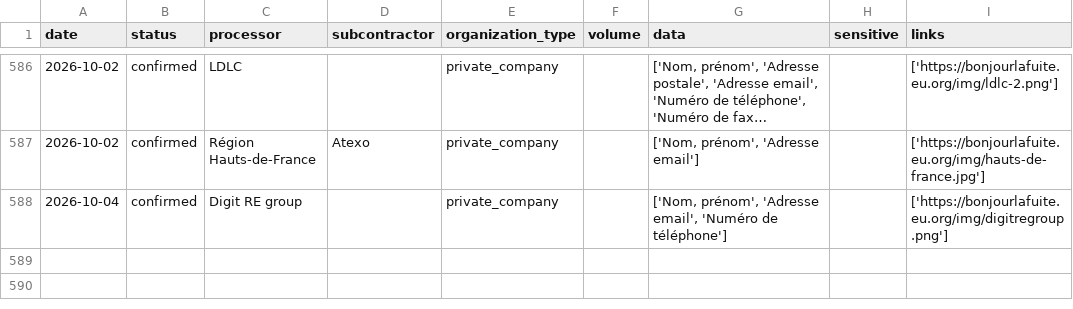
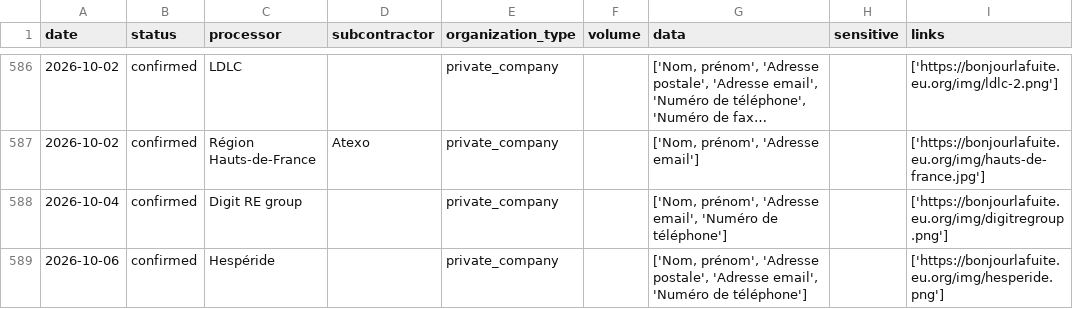
Before and after one commit to mycodedoesnotcompile2/bonjourlafuite-csv, a CSV file: bonjourlafuite_eu_org.csv, drawn as a sheet; only a part is shown, gaps mark what is left out; long unchanged cells end in ….

```diff
--- a/bonjourlafuite_eu_org.csv
+++ b/bonjourlafuite_eu_org.csv
@@ -588 +588,2 @@
 "2026-10-04";"confirmed";"Digit RE group";"";"private_company";"";"['Nom, prénom', 'Adresse email', 'Numéro de téléphone']";"";"['https://bonjourlafuite.eu.org/img/digitregroup.png']"
+"2026-10-06";"confirmed";"Hespéride";"";"private_company";"";"['Nom, prénom', 'Adresse postale', 'Adresse email', 'Numéro de téléphone']";"";"['https://bonjourlafuite.eu.org/img/hesperide.png']"
```
